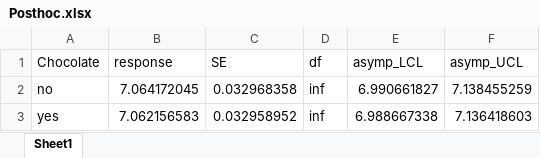
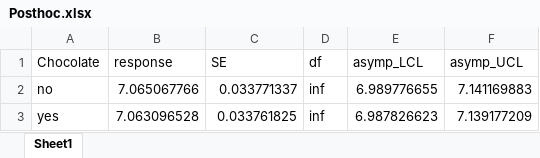
Before and after one commit to kimbostroem/kbstatpy, an Excel workbook: demo/Results_chocolate/Posthoc.xlsx, sheet Sheet1, drawn as a sheet; values as stored, in another font and other column widths than the file's, no borders; the diff names each change by its address in the sheet, - before the commit and + after, or states it on an @@ line.

```diff
--- a/demo/Results_chocolate/Posthoc.xlsx (sheet Sheet1)
+++ b/demo/Results_chocolate/Posthoc.xlsx (sheet Sheet1)
-B2 (response): 7.064172045
+B2 (response): 7.065067766
-C2 (SE): 0.032968358
+C2 (SE): 0.033771337
-E2 (asymp_LCL): 6.990661827
+E2 (asymp_LCL): 6.989776655
-F2 (asymp_UCL): 7.138455259
+F2 (asymp_UCL): 7.141169883
-B3 (response): 7.062156583
+B3 (response): 7.063096528
-C3 (SE): 0.032958952
+C3 (SE): 0.033761825
-E3 (asymp_LCL): 6.988667338
+E3 (asymp_LCL): 6.987826623
-F3 (asymp_UCL): 7.136418603
+F3 (asymp_UCL): 7.139177209
```
Also changed, not shown: demo/Results_chocolate/Anova.xlsx, demo/Results_chocolate/Statistics.xlsx, 9 other files.
